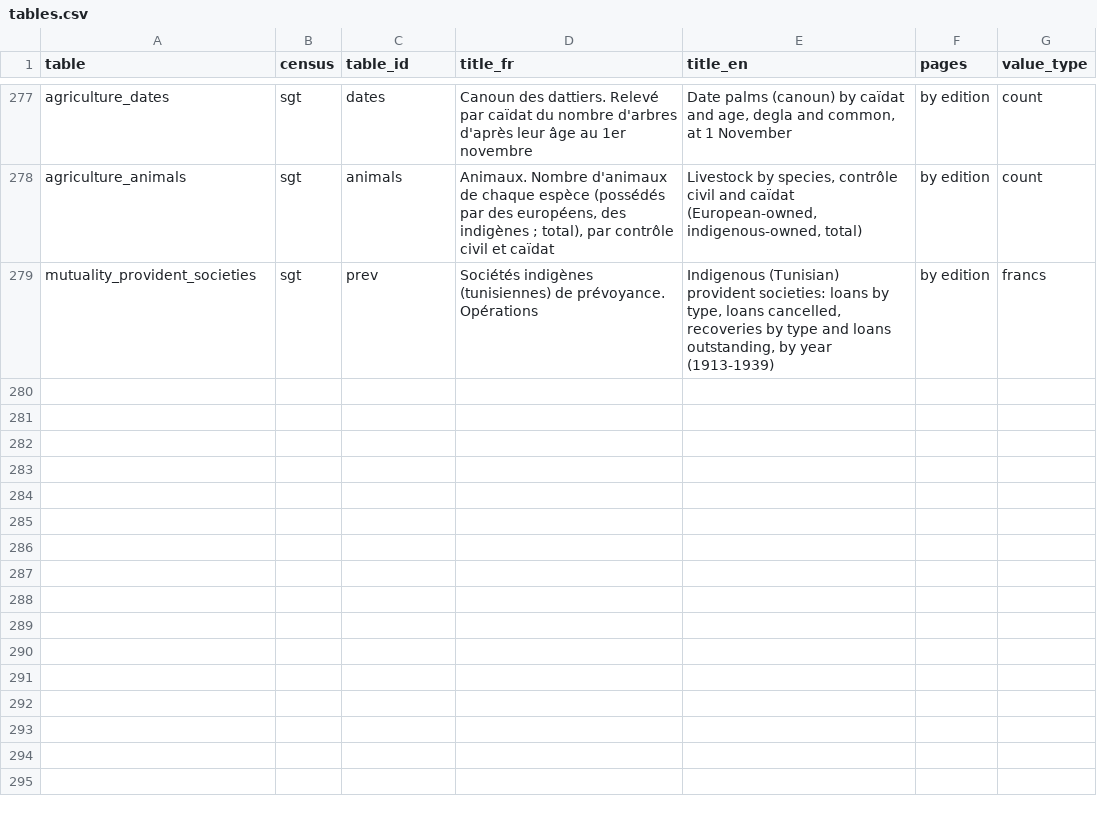
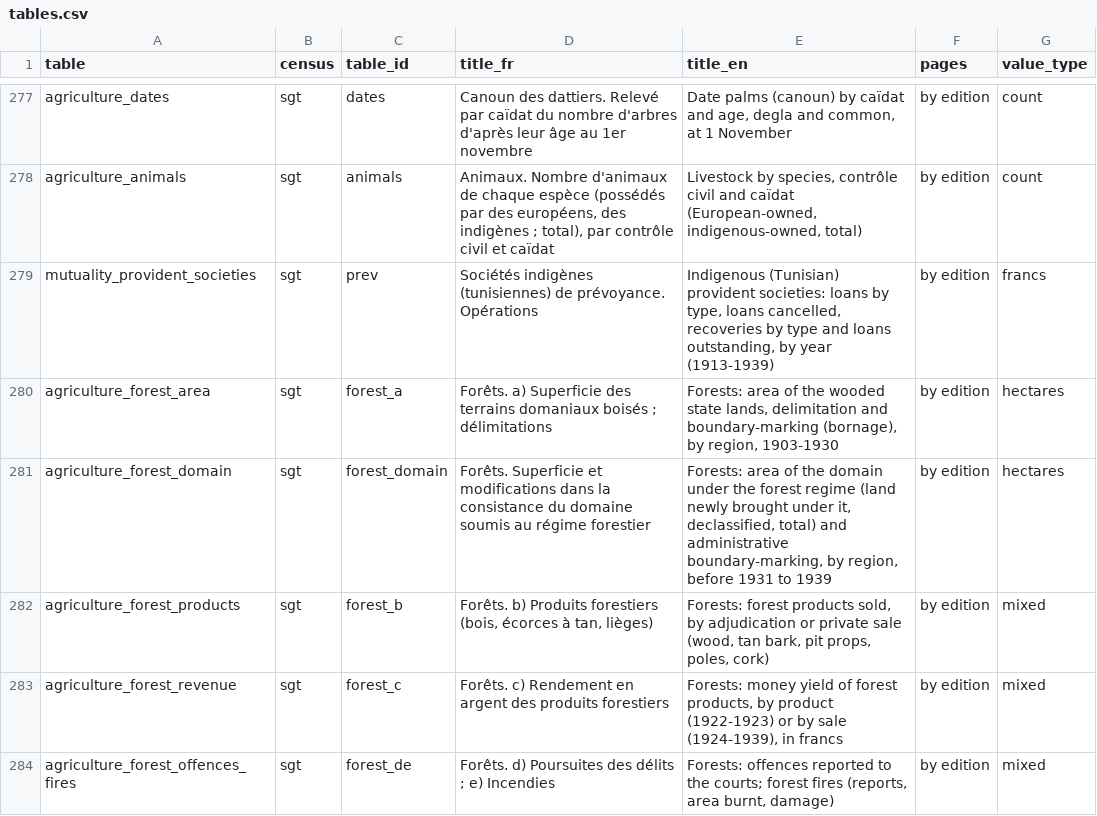
Before and after one commit to MedDhia/tncensus, a CSV file: data-raw/colonial_census/tables.csv, drawn as a sheet; only a part is shown, gaps mark what is left out; the diff names each change by its address in the sheet, - before the commit and + after, or states it on an @@ line.

```diff
--- a/data-raw/colonial_census/tables.csv
+++ b/data-raw/colonial_census/tables.csv
+row 280: agriculture_forest_area | sgt | forest_a | Forêts. a) Superficie des terrains domaniaux boisés ; délimitations | Forests: area of the wooded state lands, delimitation and boundary-marking (bornage), by region, 1903-1930 | by edition | hectares
+row 281: agriculture_forest_domain | sgt | forest_domain | Forêts. Superficie et modifications dans la consistance du domaine soumis au régime forestier | Forests: area of the domain under the forest regime (land newly brought under it, declassified, total) and administrative boundary-marking, by region, before 1931 to 1939 | by edition | hectares
+row 282: agriculture_forest_products | sgt | forest_b | Forêts. b) Produits forestiers (bois, écorces à tan, lièges) | Forests: forest products sold, by adjudication or private sale (wood, tan bark, pit props, poles, cork) | by edition | mixed
+row 283: agriculture_forest_revenue | sgt | forest_c | Forêts. c) Rendement en argent des produits forestiers | Forests: money yield of forest products, by product (1922-1923) or by sale (1924-1939), in francs | by edition | mixed
+row 284: agriculture_forest_offences_fires | sgt | forest_de | Forêts. d) Poursuites des délits ; e) Incendies | Forests: offences reported to the courts; forest fires (reports, area burnt, damage) | by edition | mixed
```
Also changed, not shown: 36 other files.
